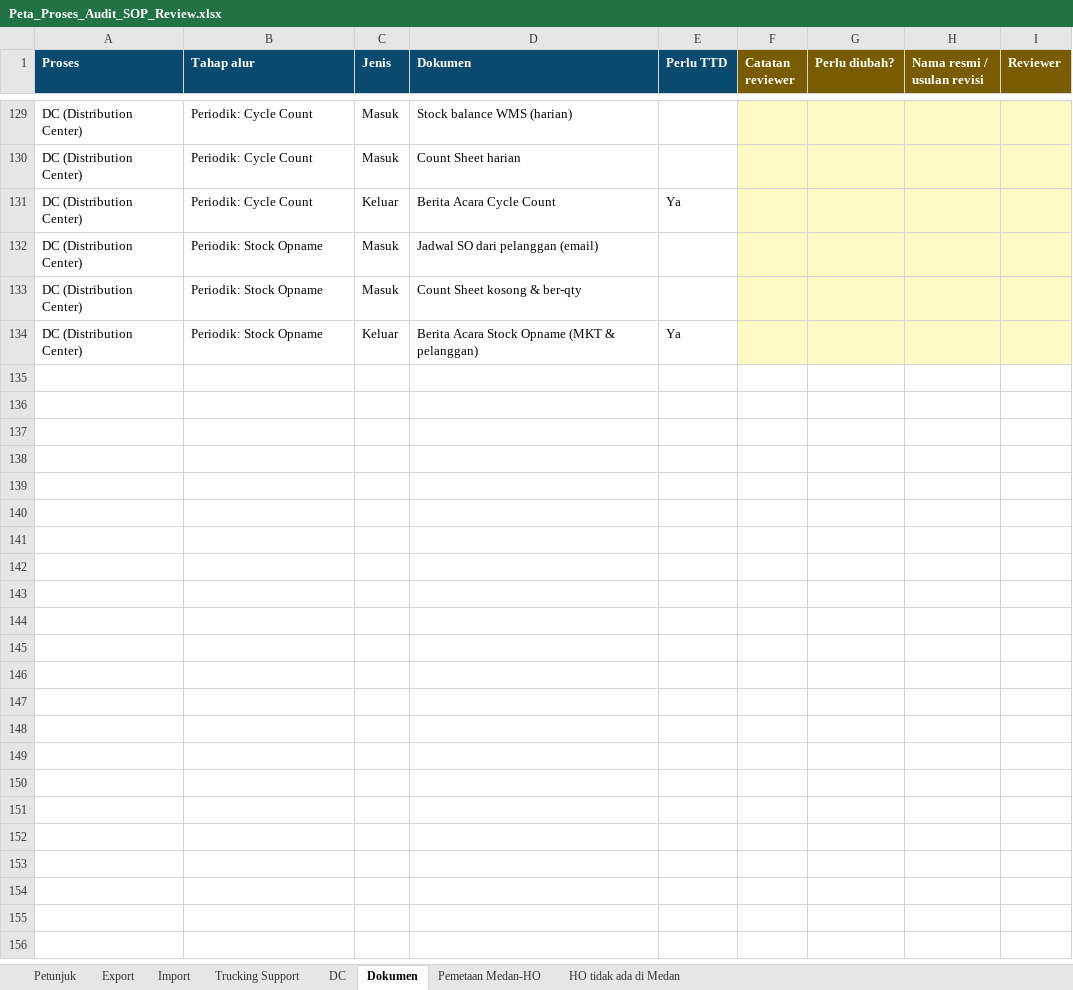
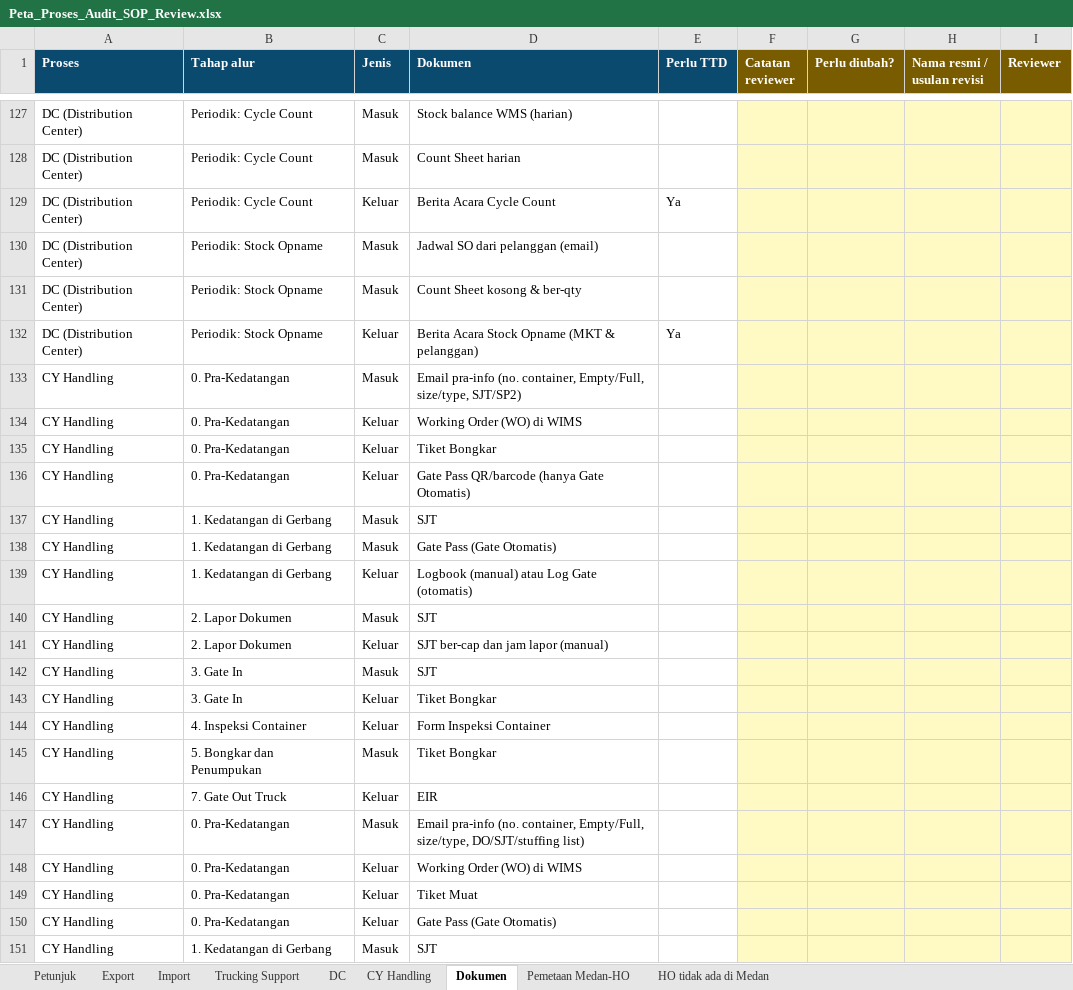
Before and after one commit to rzlfauzan/Warehouse-Operation, an Excel workbook: dist/Peta_Proses_Audit_SOP_Review.xlsx, sheet Dokumen, drawn as a sheet; only a part is shown, gaps mark what is left out; values as stored, in another font and other column widths than the file's, no borders; charts and pictures not drawn; the diff covers the shown part only; the diff names each change by its address in the sheet, - before the commit and + after, or states it on an @@ line.

```diff
--- a/dist/Peta_Proses_Audit_SOP_Review.xlsx (sheet Dokumen)
+++ b/dist/Peta_Proses_Audit_SOP_Review.xlsx (sheet Dokumen)
+sheet tab: CY Handling
+row 133: CY Handling | 0. Pra-Kedatangan | Masuk | Email pra-info (no. container, Empty/Full, size/type, SJT/SP2)
+row 134: CY Handling | 0. Pra-Kedatangan | Keluar | Working Order (WO) di WIMS
+row 135: CY Handling | 0. Pra-Kedatangan | Keluar | Tiket Bongkar
+row 136: CY Handling | 0. Pra-Kedatangan | Keluar | Gate Pass QR/barcode (hanya Gate Otomatis)
+row 137: CY Handling | 1. Kedatangan di Gerbang | Masuk | SJT
+row 138: CY Handling | 1. Kedatangan di Gerbang | Masuk | Gate Pass (Gate Otomatis)
+row 139: CY Handling | 1. Kedatangan di Gerbang | Keluar | Logbook (manual) atau Log Gate (otomatis)
+row 140: CY Handling | 2. Lapor Dokumen | Masuk | SJT
+row 141: CY Handling | 2. Lapor Dokumen | Keluar | SJT ber-cap dan jam lapor (manual)
+row 142: CY Handling | 3. Gate In | Masuk | SJT
+row 143: CY Handling | 3. Gate In | Keluar | Tiket Bongkar
+row 144: CY Handling | 4. Inspeksi Container | Keluar | Form Inspeksi Container
+row 145: CY Handling | 5. Bongkar dan Penumpukan | Masuk | Tiket Bongkar
+row 146: CY Handling | 7. Gate Out Truck | Keluar | EIR
+row 147: CY Handling | 0. Pra-Kedatangan | Masuk | Email pra-info (no. container, Empty/Full, size/type, DO/SJT/stuffing list)
+row 148: CY Handling | 0. Pra-Kedatangan | Keluar | Working Order (WO) di WIMS
+row 149: CY Handling | 0. Pra-Kedatangan | Keluar | Tiket Muat
+row 150: CY Handling | 0. Pra-Kedatangan | Keluar | Gate Pass (Gate Otomatis)
+row 151: CY Handling | 1. Kedatangan di Gerbang | Masuk | SJT
```
Also changed, not shown: 10 added rows, 3 removed rows and 17 edited cells elsewhere in this sheet, sheet Trucking Support, sheet HO tidak ada di Medan, sheet Pemetaan Medan-HO, sheet Petunjuk, formulas that keep their value, charts or pictures, 16 other files.
